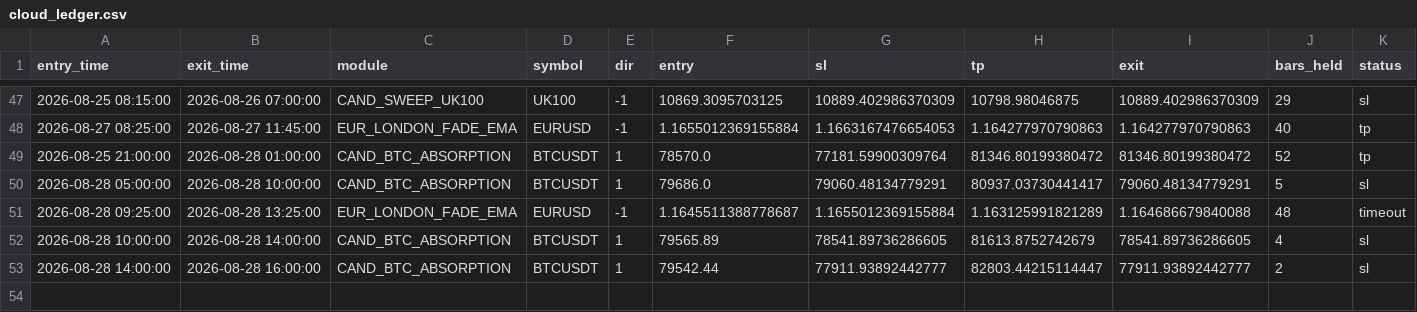
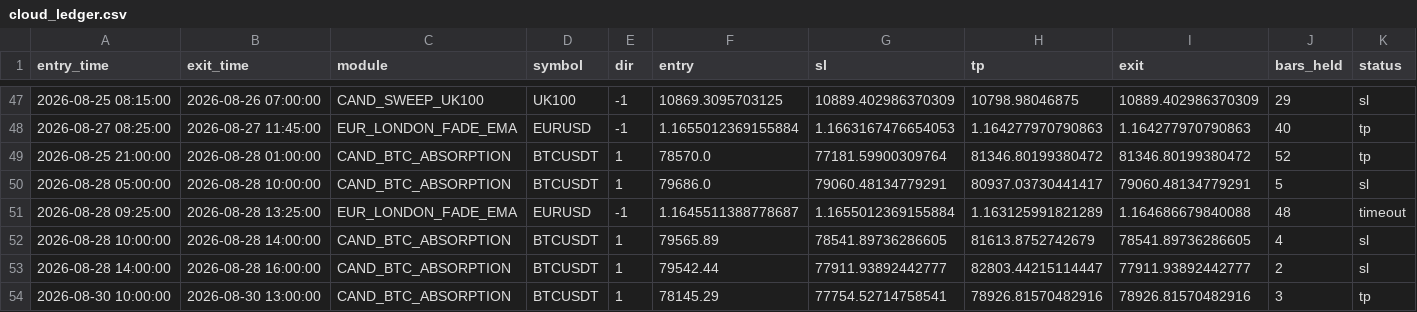
Before and after one commit to alplion890/borsa-signalbot, a CSV file: strategy-lab/outputs/intraday/forward_ea/cloud_ledger.csv, drawn as a sheet; only a part is shown, gaps mark what is left out; rows hold the shown columns only; the diff names each change by its address in the sheet, - before the commit and + after, or states it on an @@ line.

```diff
--- a/strategy-lab/outputs/intraday/forward_ea/cloud_ledger.csv
+++ b/strategy-lab/outputs/intraday/forward_ea/cloud_ledger.csv
+row 54: 2026-08-30 10:00:00 | 2026-08-30 13:00:00 | CAND_BTC_ABSORPTION | BTCUSDT | 1 | 78145.29 | 77754.52714758541 | 78926.81570482916 | 78926.81570482916 | 3 | tp
```
Also changed, not shown: 1 other file.
